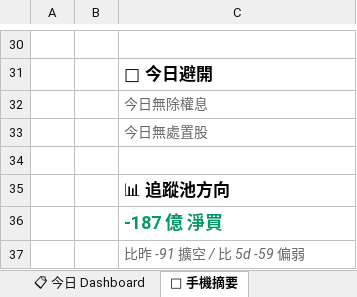
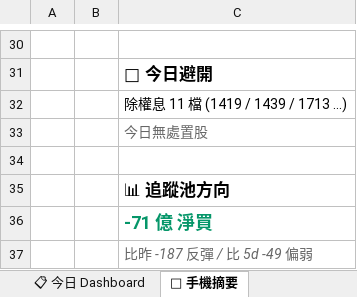
Before and after one commit to EdwardYY1224/CHIP_RADAR_TW, an Excel workbook: data/reports/chip_radar_2026-08.xlsx, sheet 📱 手機摘要, drawn as a sheet; only a part is shown, gaps mark what is left out; values as stored, in another font and other column widths than the file's, no borders; the diff covers the shown part only; the diff names each change by its address in the sheet, - before the commit and + after, or states it on an @@ line.

```diff
--- a/data/reports/chip_radar_2026-08.xlsx (sheet 📱 手機摘要)
+++ b/data/reports/chip_radar_2026-08.xlsx (sheet 📱 手機摘要)
-C32: 今日無除權息
+C32: 除權息 11 檔 (1419 / 1439 / 1713 ...)
@@ C32 italic: on → off, text colour: #666666 → black @@
-C36: -187 億 淨買
+C36: -71 億 淨買
-C37: 比昨 -91 擴空 / 比 5d -59 偏弱
+C37: 比昨 -187 反彈 / 比 5d -49 偏弱
```
Also changed, not shown: 17 edited cells elsewhere in this sheet, sheet 📋 今日 Dashboard, sheet 20260805, sheet 📌 Pinned Master 追蹤, other sheet tabs, data/reports/latest.xlsx, 20 other files.
